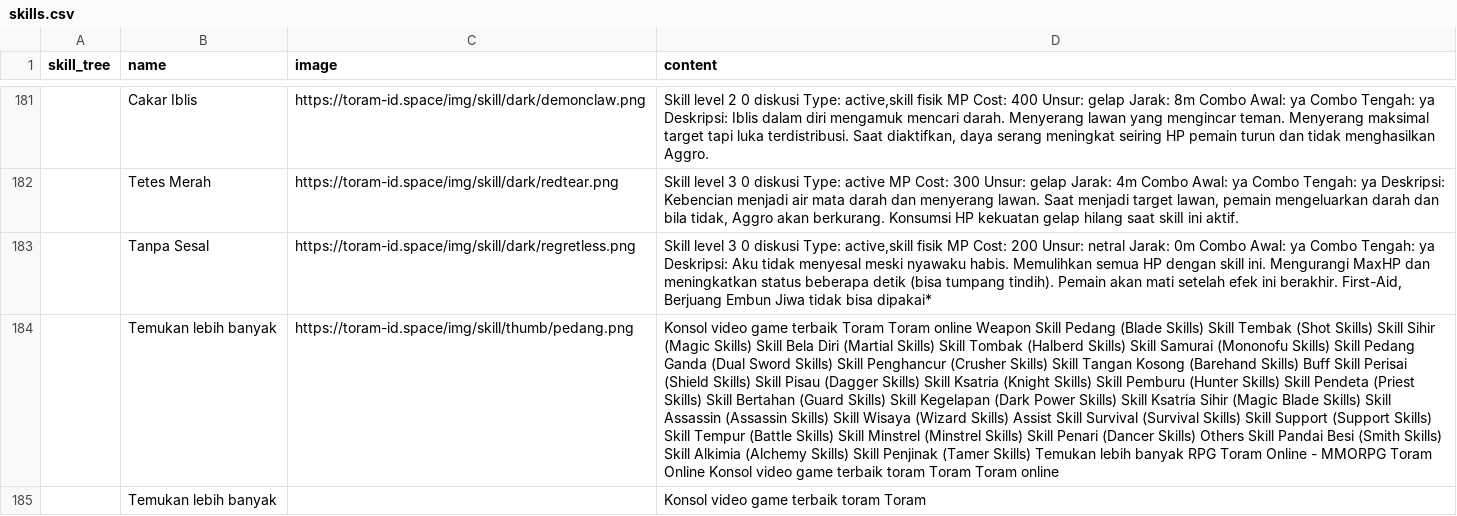
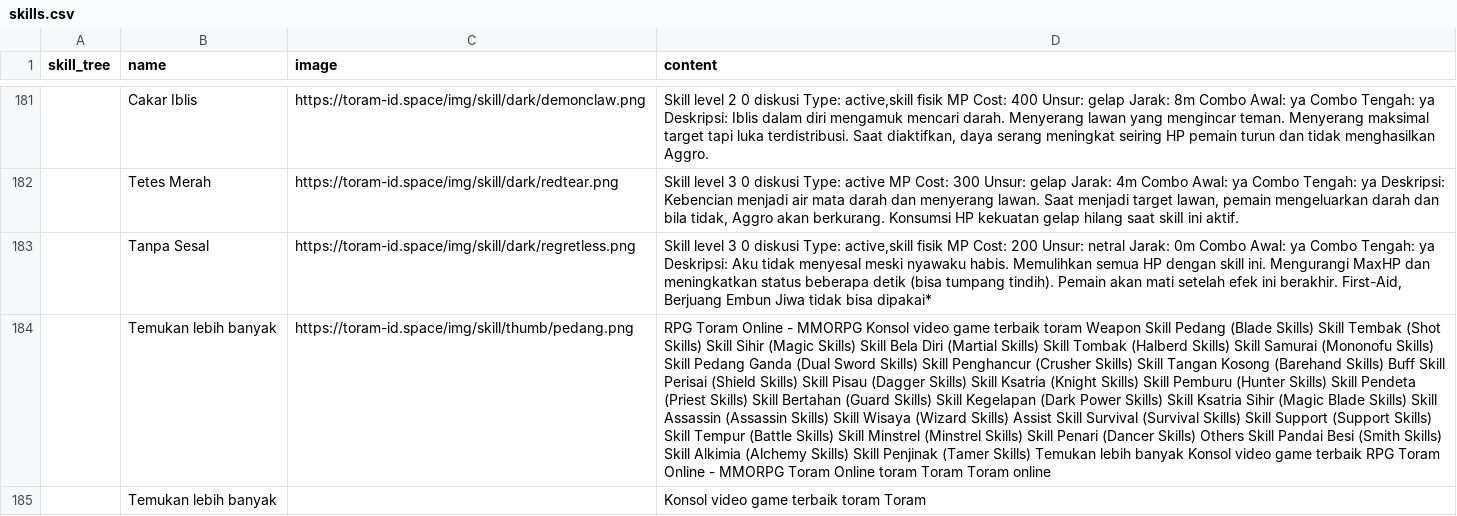
Before and after one commit to dimasyoga42/dataset, a CSV file: skills.csv, drawn as a sheet; only a part is shown, gaps mark what is left out; the diff covers the shown part only; the diff names each change by its address in the sheet, - before the commit and + after, or states it on an @@ line.

```diff
--- a/skills.csv
+++ b/skills.csv
-D184 (content): Konsol video game terbaik Toram Toram online Weapon Skill Pedang (Blade Skills) Skill Tembak (Shot Skills) Skill Sihir (Magic Skills) Skill Bela Diri (Martial Skills) Skill Tombak (Halberd Skills) Skill Samurai (Mononofu Skills) Skill Pedang Ganda (Dual Sword Skills) Skill Penghancur (Crusher Skills) Skill Tangan Kosong (Barehand Skills) Buff Skill Perisai (Shield Skills) Skill Pisau (Dagger Skills) Skill Ksatria (Knight Skills) Skill Pemburu (Hunter Skills) Skill Pendeta (Priest Skills) Skill Bertahan (Guard Skills) Skill Kegelapan (Dark Power Skills) Skill Ksatria Sihir (Magic Blade Skills) Skill Assassin (Assassin Skills) Skill Wisaya (Wizard Skills) Assist Skill Survival (Survival Skills) Skill Support (Support Skills) Skill Tempur (Battle Skills) Skill Minstrel (Minstrel Skills) Skill Penari (Dancer Skills) Others Skill Pandai Besi (Smith Skills) Skill Alkimia (Alchemy Skills) Skill Penjinak (Tamer Skills) Temukan lebih banyak RPG Toram Online - MMORPG Toram Online Konsol video game terbaik toram Toram…
+D184 (content): RPG Toram Online - MMORPG Konsol video game terbaik toram Weapon Skill Pedang (Blade Skills) Skill Tembak (Shot Skills) Skill Sihir (Magic Skills) Skill Bela Diri (Martial Skills) Skill Tombak (Halberd Skills) Skill Samurai (Mononofu Skills) Skill Pedang Ganda (Dual Sword Skills) Skill Penghancur (Crusher Skills) Skill Tangan Kosong (Barehand Skills) Buff Skill Perisai (Shield Skills) Skill Pisau (Dagger Skills) Skill Ksatria (Knight Skills) Skill Pemburu (Hunter Skills) Skill Pendeta (Priest Skills) Skill Bertahan (Guard Skills) Skill Kegelapan (Dark Power Skills) Skill Ksatria Sihir (Magic Blade Skills) Skill Assassin (Assassin Skills) Skill Wisaya (Wizard Skills) Assist Skill Survival (Survival Skills) Skill Support (Support Skills) Skill Tempur (Battle Skills) Skill Minstrel (Minstrel Skills) Skill Penari (Dancer Skills) Others Skill Pandai Besi (Smith Skills) Skill Alkimia (Alchemy Skills) Skill Penjinak (Tamer Skills) Temukan lebih banyak Konsol video game terbaik RPG Toram Online - MMORPG Toram Online toram Toram…
```
Also changed, not shown: 4 added rows, 5 removed rows, 3 moved rows and 57 edited cells elsewhere in this file, 1 other file.
